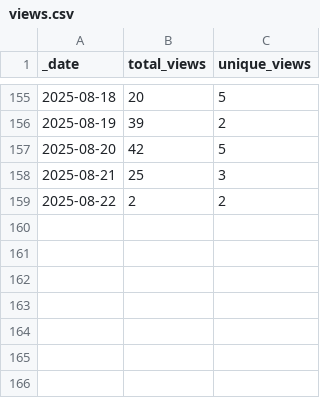
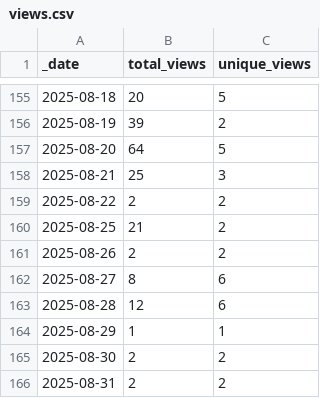
Before and after one commit to Breeding-Insight/BIGapp, a CSV file: traffic/views.csv, drawn as a sheet; only a part is shown, gaps mark what is left out.

Commit message:
GitHub traffic

```diff
--- a/traffic/views.csv
+++ b/traffic/views.csv
@@ -156,4 +156,11 @@ _date,total_views,unique_views
 2025-08-19,39,2
-2025-08-20,42,5
+2025-08-20,64,5
 2025-08-21,25,3
 2025-08-22,2,2
+2025-08-25,21,2
+2025-08-26,2,2
+2025-08-27,8,6
+2025-08-28,12,6
+2025-08-29,1,1
+2025-08-30,2,2
+2025-08-31,2,2
```
Also changed, not shown: traffic/clones.csv, 1 other file.
